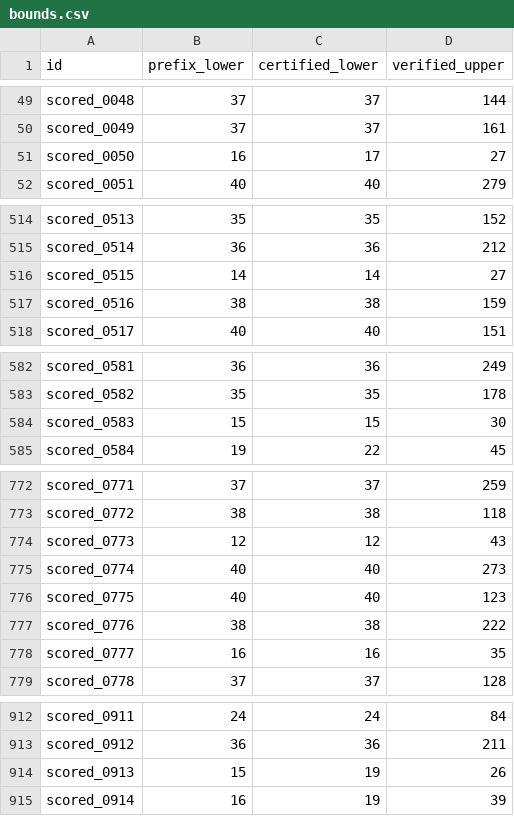
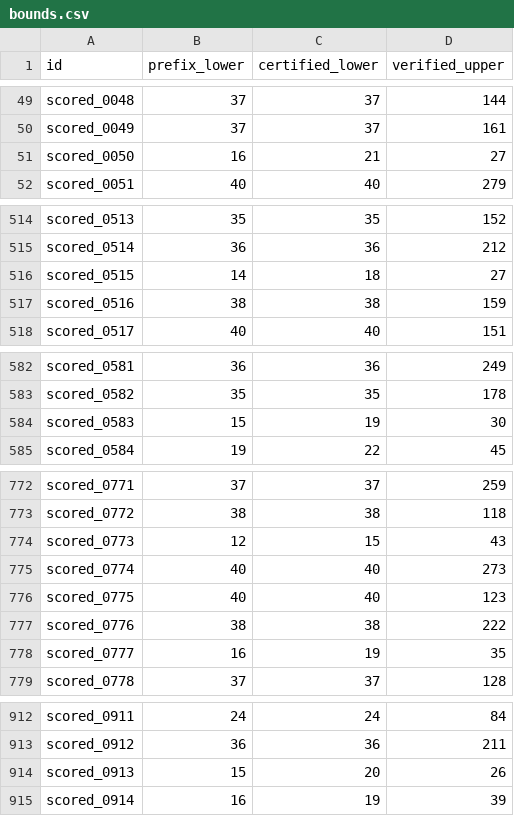
Before and after one commit to Doubao-of-hy/Santa_2026, a CSV file: proofs_ext/bounds.csv, drawn as a sheet; only a part is shown, gaps mark what is left out.

Commit message:
proofs_ext: six strict lower-bound gains harvested by measured cost
0050 h8 -> 21, 0515 h7 -> 18, 0583 h7 -> 19, 0773 h6 -> 15, 0777 h7 -> 19,
0913 h8 -> 20; every grid is all-UNSAT and audited (receipts in audit.d).
README section records per-shard probe and audit cost, plus the negative
probe table, so the expensive puzzles are not re-run blind.

```diff
--- a/proofs_ext/bounds.csv
+++ b/proofs_ext/bounds.csv
@@ -50,3 +50,3 @@ scored_0048,37,37,144
 scored_0049,37,37,161
-scored_0050,16,17,27
+scored_0050,16,21,27
 scored_0051,40,40,279
@@ -515,3 +515,3 @@ scored_0513,35,35,152
 scored_0514,36,36,212
-scored_0515,14,14,27
+scored_0515,14,18,27
 scored_0516,38,38,159
@@ -583,3 +583,3 @@ scored_0581,36,36,249
 scored_0582,35,35,178
-scored_0583,15,15,30
+scored_0583,15,19,30
 scored_0584,19,22,45
@@ -773,3 +773,3 @@ scored_0771,37,37,259
 scored_0772,38,38,118
-scored_0773,12,12,43
+scored_0773,12,15,43
 scored_0774,40,40,273
@@ -777,3 +777,3 @@ scored_0775,40,40,123
 scored_0776,38,38,222
-scored_0777,16,16,35
+scored_0777,16,19,35
 scored_0778,37,37,128
@@ -913,3 +913,3 @@ scored_0911,24,24,84
 scored_0912,36,36,211
-scored_0913,15,19,26
+scored_0913,15,20,26
 scored_0914,16,19,39
```
Also changed, not shown: 13 other files.
